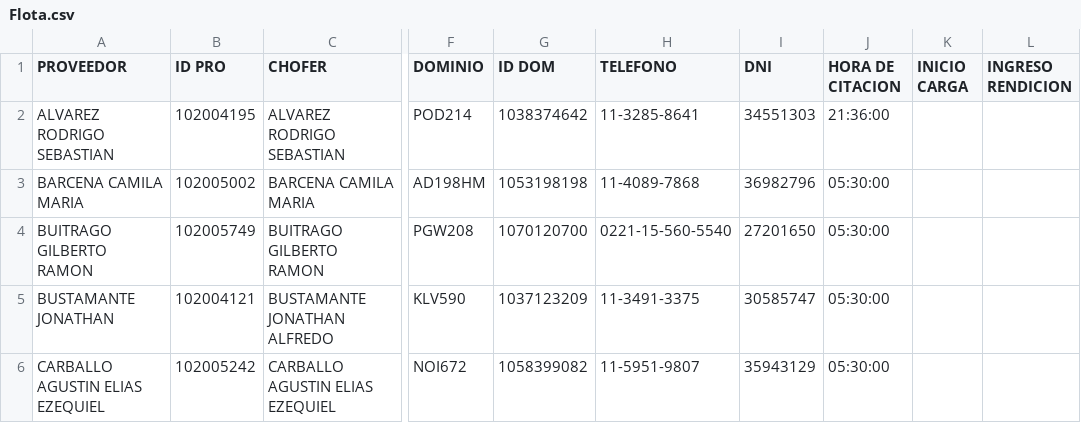
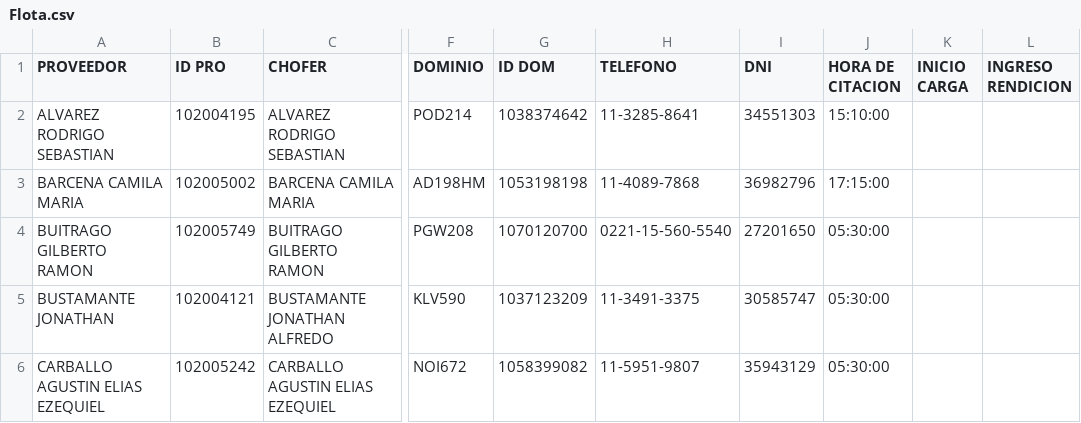
Before and after one commit to mar-romero/Proyecto-final-flota, a CSV file: Flota.csv, drawn as a sheet; only a part is shown, gaps mark what is left out; the diff names each change by its address in the sheet, - before the commit and + after, or states it on an @@ line.

Commit message:
Proyecto final
Faltaria hora de salida y reingreso

```diff
--- a/Flota.csv
+++ b/Flota.csv
-J2 (HORA DE CITACION): 21:36:00
+J2 (HORA DE CITACION): 15:10:00
-J3 (HORA DE CITACION): 05:30:00
+J3 (HORA DE CITACION): 17:15:00
```
Also changed, not shown: 3 other files.
